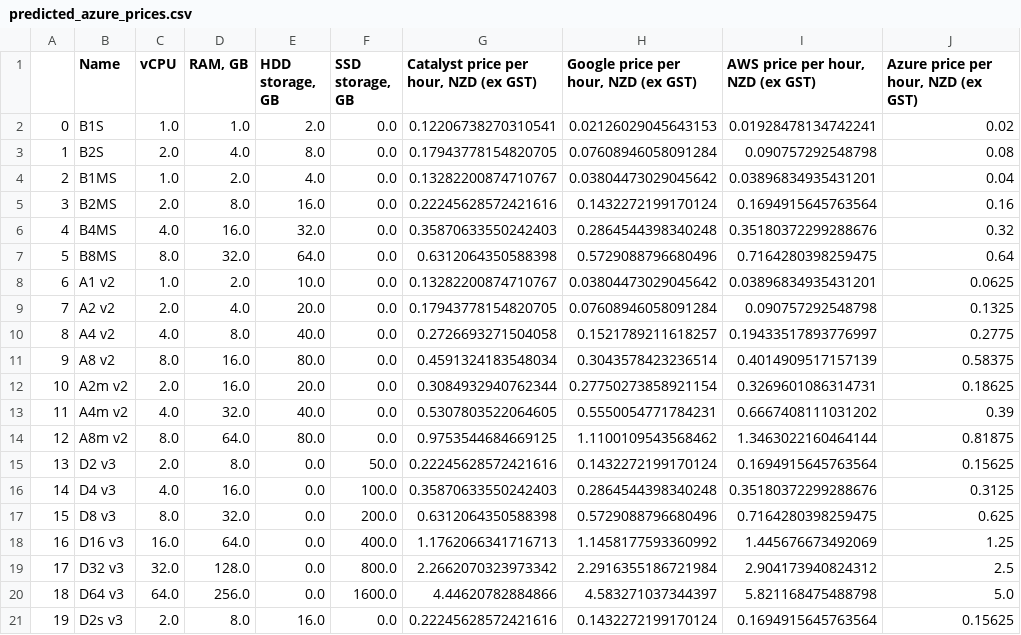
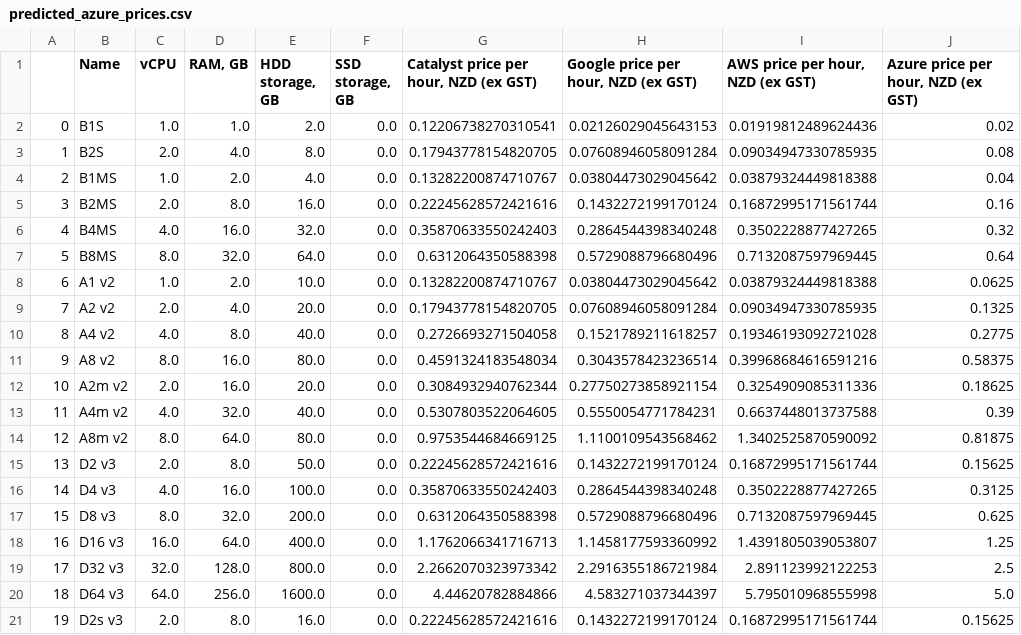
Before and after one commit to catalyst-cloud/catalystcloud-price-comparison, a CSV file: predicted-dataset/predicted_azure_prices.csv, drawn as a sheet; only a part is shown; the diff covers the shown part only.

```diff
--- a/predicted-dataset/predicted_azure_prices.csv
+++ b/predicted-dataset/predicted_azure_prices.csv
@@ -1,21 +1,21 @@
 ,Name,vCPU,"RAM, GB","HDD storage, GB","SSD storage, GB","Catalyst price per hour, NZD (ex GST)","Google price per hour, NZD (ex GST)","AWS price per hour, NZD (ex GST)","Azure price per hour, NZD (ex GST)"
-0,B1S,1.0,1.0,2.0,0.0,0.12206738270310541,0.02126029045643153,0.01928478134742241,0.02
-1,B2S,2.0,4.0,8.0,0.0,0.17943778154820705,0.07608946058091284,0.090757292548798,0.08
-2,B1MS,1.0,2.0,4.0,0.0,0.13282200874710767,0.03804473029045642,0.03896834935431201,0.04
-3,B2MS,2.0,8.0,16.0,0.0,0.22245628572421616,0.1432272199170124,0.1694915645763564,0.16
-4,B4MS,4.0,16.0,32.0,0.0,0.35870633550242403,0.2864544398340248,0.35180372299288676,0.32
-5,B8MS,8.0,32.0,64.0,0.0,0.6312064350588398,0.5729088796680496,0.7164280398259475,0.64
-6,A1 v2,1.0,2.0,10.0,0.0,0.13282200874710767,0.03804473029045642,0.03896834935431201,0.0625
-7,A2 v2,2.0,4.0,20.0,0.0,0.17943778154820705,0.07608946058091284,0.090757292548798,0.1325
-8,A4 v2,4.0,8.0,40.0,0.0,0.2726693271504058,0.1521789211618257,0.19433517893776997,0.2775
-9,A8 v2,8.0,16.0,80.0,0.0,0.4591324183548034,0.3043578423236514,0.4014909517157139,0.58375
-10,A2m v2,2.0,16.0,20.0,0.0,0.3084932940762344,0.27750273858921154,0.3269601086314731,0.18625
-11,A4m v2,4.0,32.0,40.0,0.0,0.5307803522064605,0.5550054771784231,0.6667408111031202,0.39
-12,A8m v2,8.0,64.0,80.0,0.0,0.9753544684669125,1.1100109543568462,1.3463022160464144,0.81875
-13,D2 v3,2.0,8.0,0.0,50.0,0.22245628572421616,0.1432272199170124,0.1694915645763564,0.15625
-14,D4 v3,4.0,16.0,0.0,100.0,0.35870633550242403,0.2864544398340248,0.35180372299288676,0.3125
-15,D8 v3,8.0,32.0,0.0,200.0,0.6312064350588398,0.5729088796680496,0.7164280398259475,0.625
-16,D16 v3,16.0,64.0,0.0,400.0,1.1762066341716713,1.1458177593360992,1.445676673492069,1.25
-17,D32 v3,32.0,128.0,0.0,800.0,2.2662070323973342,2.2916355186721984,2.904173940824312,2.5
-18,D64 v3,64.0,256.0,0.0,1600.0,4.44620782884866,4.583271037344397,5.821168475488798,5.0
-19,D2s v3,2.0,8.0,16.0,0.0,0.22245628572421616,0.1432272199170124,0.1694915645763564,0.15625
+0, B1S ,1.0,1.0,2.0,0.0,0.12206738270310541,0.02126029045643153,0.01919812489624436,0.02
+1, B2S ,2.0,4.0,8.0,0.0,0.17943778154820705,0.07608946058091284,0.09034947330785935,0.08
+2, B1MS ,1.0,2.0,4.0,0.0,0.13282200874710767,0.03804473029045642,0.03879324449818388,0.04
+3, B2MS ,2.0,8.0,16.0,0.0,0.22245628572421616,0.1432272199170124,0.16872995171561744,0.16
+4, B4MS ,4.0,16.0,32.0,0.0,0.35870633550242403,0.2864544398340248,0.3502228877427265,0.32
+5, B8MS ,8.0,32.0,64.0,0.0,0.6312064350588398,0.5729088796680496,0.7132087597969445,0.64
+6, A1 v2 ,1.0,2.0,10.0,0.0,0.13282200874710767,0.03804473029045642,0.03879324449818388,0.0625
+7, A2 v2 ,2.0,4.0,20.0,0.0,0.17943778154820705,0.07608946058091284,0.09034947330785935,0.1325
+8, A4 v2 ,4.0,8.0,40.0,0.0,0.2726693271504058,0.1521789211618257,0.19346193092721028,0.2775
+9, A8 v2 ,8.0,16.0,80.0,0.0,0.4591324183548034,0.3043578423236514,0.39968684616591216,0.58375
+10, A2m v2 ,2.0,16.0,20.0,0.0,0.3084932940762344,0.27750273858921154,0.3254909085311336,0.18625
+11, A4m v2 ,4.0,32.0,40.0,0.0,0.5307803522064605,0.5550054771784231,0.6637448013737588,0.39
+12, A8m v2 ,8.0,64.0,80.0,0.0,0.9753544684669125,1.1100109543568462,1.3402525870590092,0.81875
+13, D2 v3 ,2.0,8.0,50.0,0.0,0.22245628572421616,0.1432272199170124,0.16872995171561744,0.15625
+14, D4 v3 ,4.0,16.0,100.0,0.0,0.35870633550242403,0.2864544398340248,0.3502228877427265,0.3125
+15, D8 v3 ,8.0,32.0,200.0,0.0,0.6312064350588398,0.5729088796680496,0.7132087597969445,0.625
+16, D16 v3 ,16.0,64.0,400.0,0.0,1.1762066341716713,1.1458177593360992,1.4391805039053807,1.25
+17, D32 v3 ,32.0,128.0,800.0,0.0,2.2662070323973342,2.2916355186721984,2.891123992122253,2.5
+18, D64 v3 ,64.0,256.0,1600.0,0.0,4.44620782884866,4.583271037344397,5.795010968555998,5.0
+19, D2s v3 ,2.0,8.0,16.0,0.0,0.22245628572421616,0.1432272199170124,0.16872995171561744,0.15625
```
Also changed, not shown: 23 edited cells elsewhere in this file, dataset/aws_price_data.csv, dataset/azure_price_data.csv, 7 other files.
